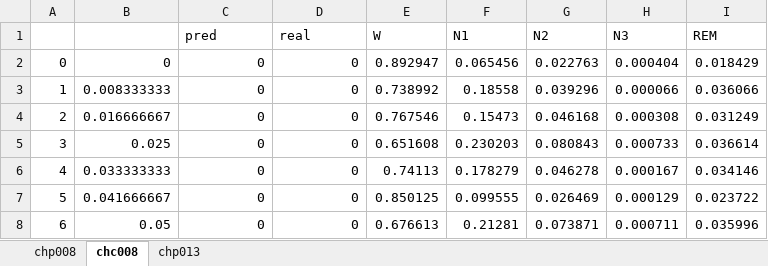
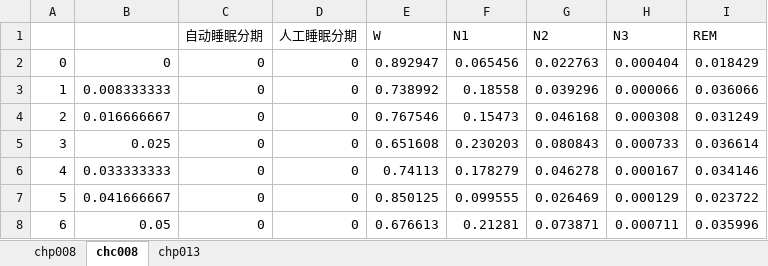
Before and after one commit to kelly-ning-shen/narcolepsy_night_code, an Excel workbook: diagnosis/multicnnc2cm_2.5min_ss.xlsx, sheet chc008, drawn as a sheet; only a part is shown; values as stored, in another font and other column widths than the file's, no borders; charts and pictures not drawn; the diff names each change by its address in the sheet, - before the commit and + after, or states it on an @@ line.

```diff
--- a/diagnosis/multicnnc2cm_2.5min_ss.xlsx (sheet chc008)
+++ b/diagnosis/multicnnc2cm_2.5min_ss.xlsx (sheet chc008)
-C1: pred
+C1: 自动睡眠分期
-D1: real
+D1: 人工睡眠分期
```
Also changed, not shown: sheet chp013, charts or pictures, 2 other files.
